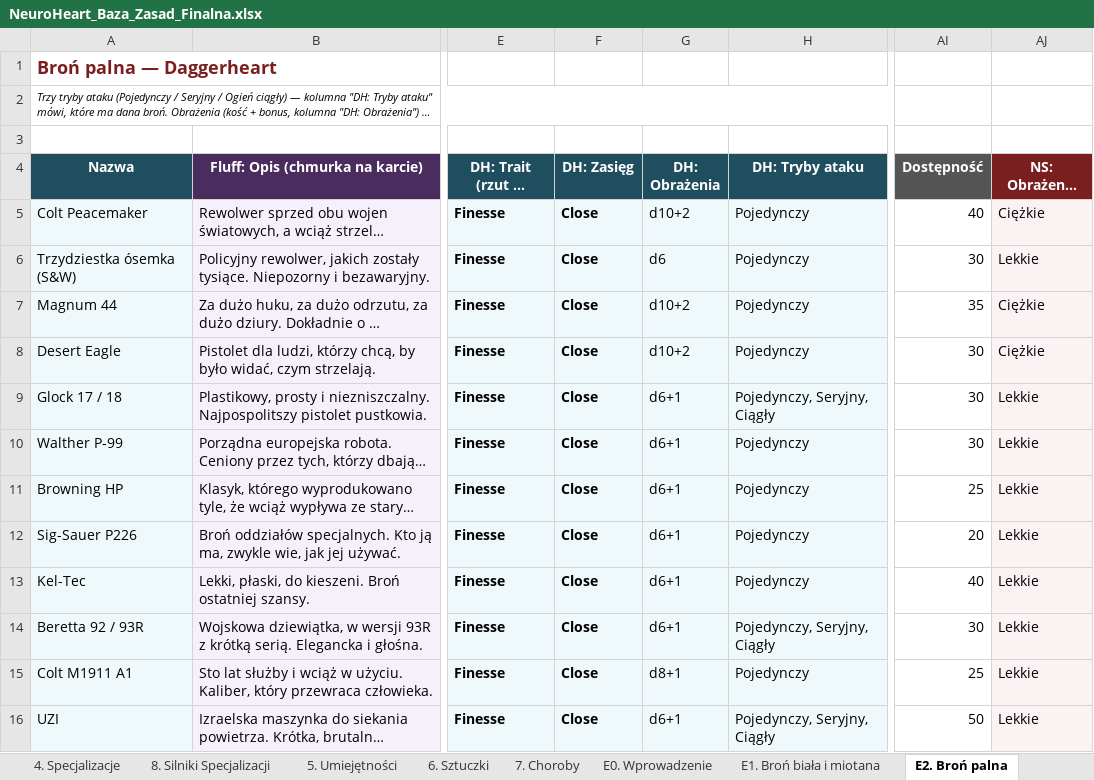
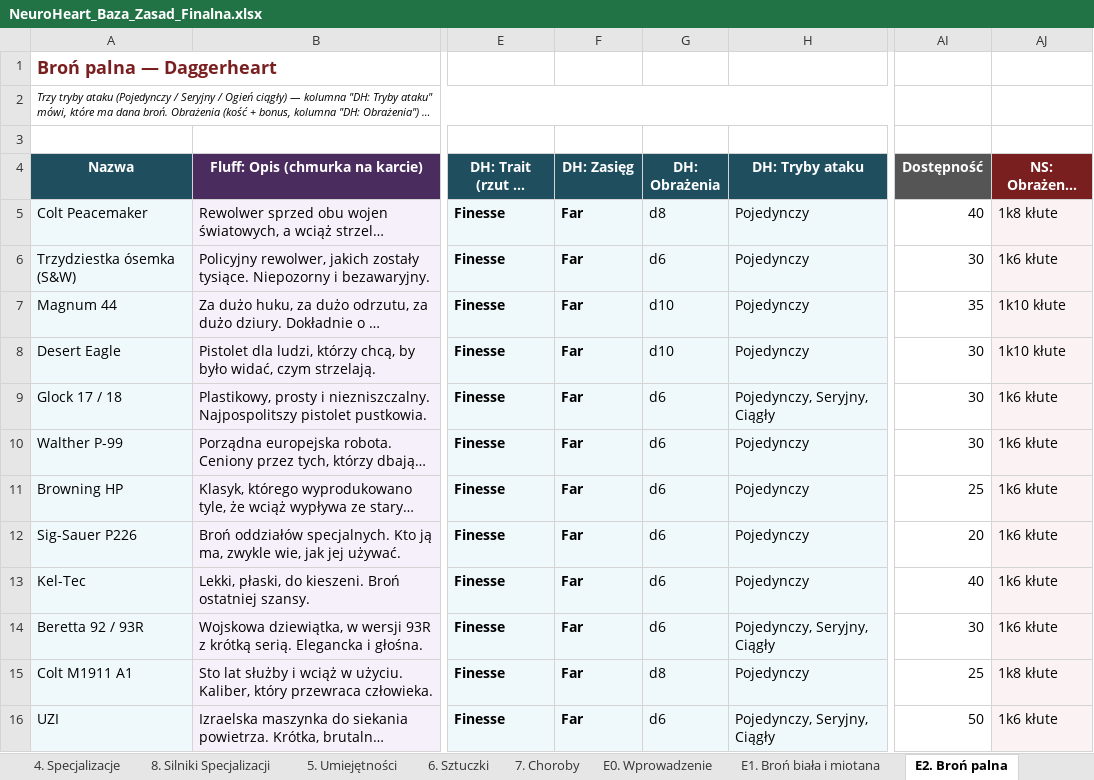
Before and after one commit to iKuro1337/NeuroHeart, an Excel workbook: NeuroHeart_Baza_Zasad_Finalna.xlsx, sheet E2. Broń palna, drawn as a sheet; only a part is shown, gaps mark what is left out; long unchanged cells end in …; values as stored, in another font and other column widths than the file's, no borders; the diff covers the shown part only; the diff names each change by its address in the sheet, - before the commit and + after, or states it on an @@ line.

Commit message:
Aktualizacja plikow - 2026-08-31 01:54

```diff
--- a/NeuroHeart_Baza_Zasad_Finalna.xlsx (sheet E2. Broń palna)
+++ b/NeuroHeart_Baza_Zasad_Finalna.xlsx (sheet E2. Broń palna)
-F5:F16 (DH: Zasięg): Close
+F5:F16 (DH: Zasięg): Far
-G5 (DH: Obrażenia): d10+2
+G5 (DH: Obrażenia): d8
-AJ5 (NS: Obrażenia (oryginał)): Ciężkie
+AJ5 (NS: Obrażenia (oryginał)): 1k8 kłute
-AJ6 (NS: Obrażenia (oryginał)): Lekkie
+AJ6 (NS: Obrażenia (oryginał)): 1k6 kłute
-G7:G8 (DH: Obrażenia): d10+2
+G7:G8 (DH: Obrażenia): d10
-AJ7:AJ8 (NS: Obrażenia (oryginał)): Ciężkie
+AJ7:AJ8 (NS: Obrażenia (oryginał)): 1k10 kłute
-G9:G14 (DH: Obrażenia): d6+1
+G9:G14 (DH: Obrażenia): d6
-AJ9:AJ14 (NS: Obrażenia (oryginał)): Lekkie
+AJ9:AJ14 (NS: Obrażenia (oryginał)): 1k6 kłute
-G15 (DH: Obrażenia): d8+1
+G15 (DH: Obrażenia): d8
-AJ15 (NS: Obrażenia (oryginał)): Lekkie
+AJ15 (NS: Obrażenia (oryginał)): 1k8 kłute
-G16 (DH: Obrażenia): d6+1
+G16 (DH: Obrażenia): d6
-AJ16 (NS: Obrażenia (oryginał)): Lekkie
+AJ16 (NS: Obrażenia (oryginał)): 1k6 kłute
```
Also changed, not shown: 81 edited cells elsewhere in this sheet, sheet E1. Broń biała i miotana, sheet 1. Pochodzenie, sheet 2. Profesja.
